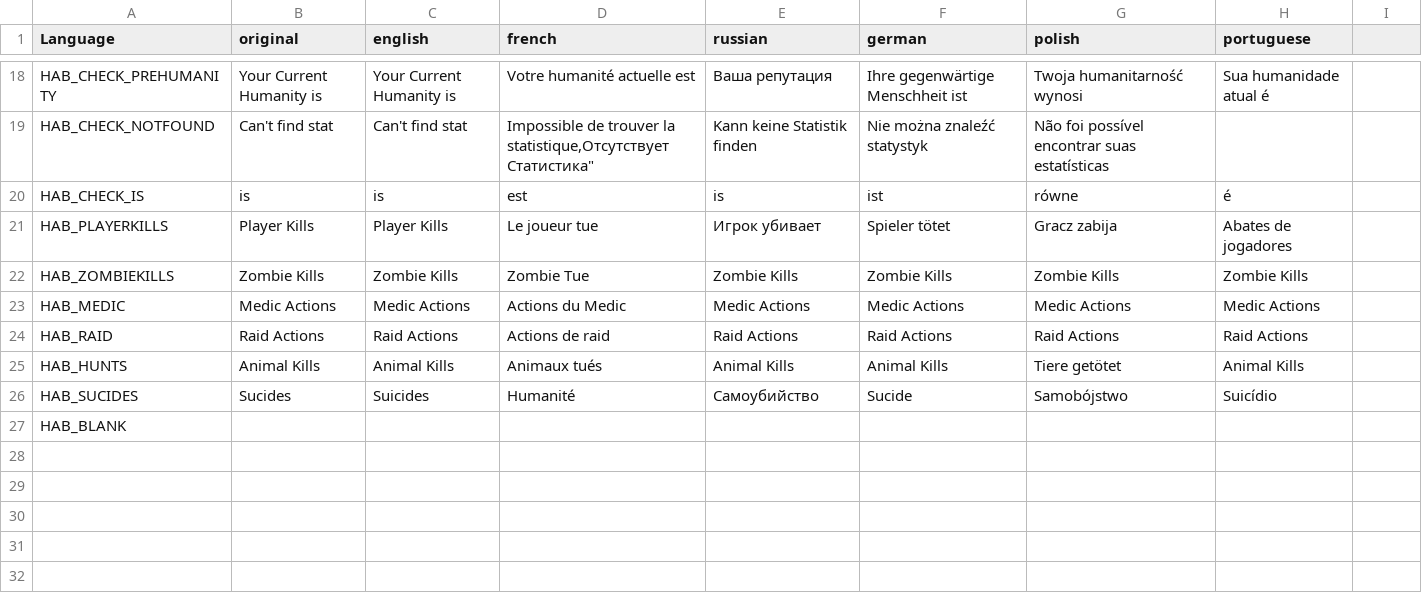
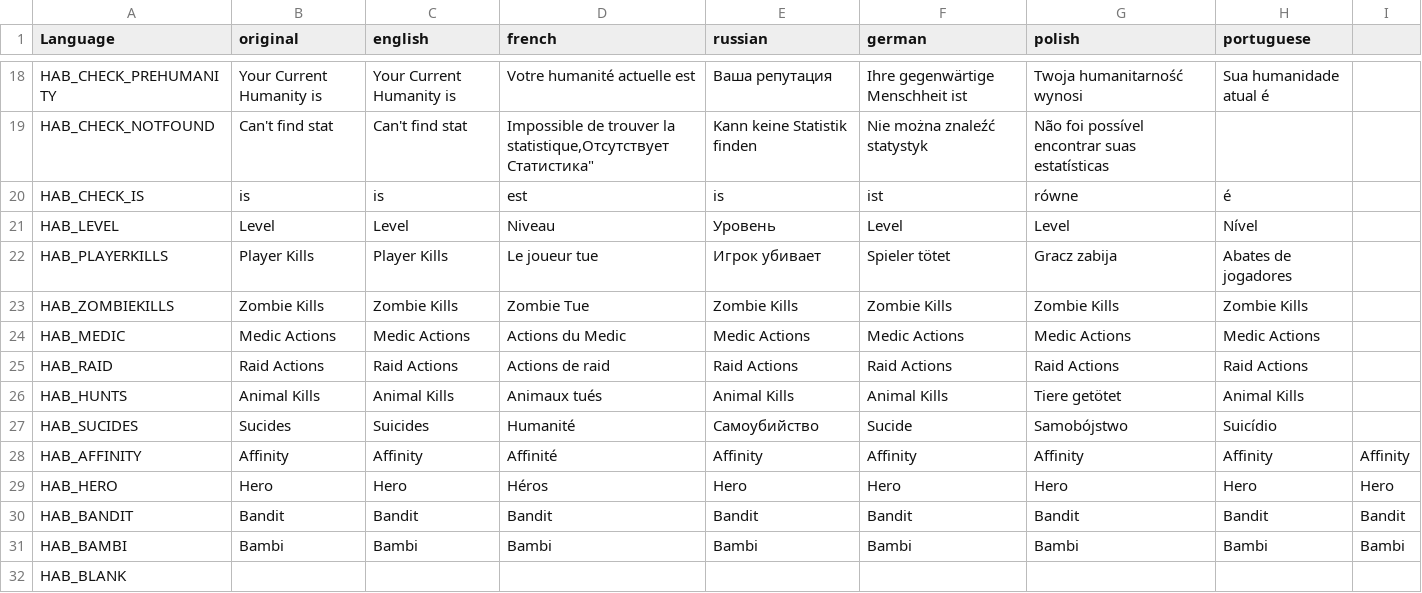
Before and after one commit to DaemonForge/Dayz-HeroesAndBandits, a CSV file: languagecore/stringtable.csv, drawn as a sheet; only a part is shown, gaps mark what is left out.

```diff
--- a/languagecore/stringtable.csv
+++ b/languagecore/stringtable.csv
@@ -20,2 +20,3 @@
 "HAB_CHECK_IS","is","is","est","is","ist","równe","é",
+"HAB_LEVEL","Level","Level","Niveau","Уровень","Level","Level","Nível",
 "HAB_PLAYERKILLS","Player Kills","Player Kills","Le joueur tue","Игрок убивает","Spieler tötet","Gracz zabija","Abates de jogadores",
@@ -26,2 +27,6 @@
 "HAB_SUCIDES","Sucides","Suicides","Humanité","Самоубийство","Sucide","Samobójstwo","Suicídio",
+"HAB_AFFINITY","Affinity","Affinity","Affinité","Affinity","Affinity","Affinity","Affinity", "Affinity",
+"HAB_HERO","Hero","Hero","Héros","Hero","Hero","Hero","Hero", "Hero",
+"HAB_BANDIT","Bandit","Bandit","Bandit","Bandit","Bandit","Bandit","Bandit", "Bandit",
+"HAB_BAMBI","Bambi","Bambi","Bambi","Bambi","Bambi","Bambi","Bambi", "Bambi",
 "HAB_BLANK","","","","","","","",
```
Also changed, not shown: 3 other files.
